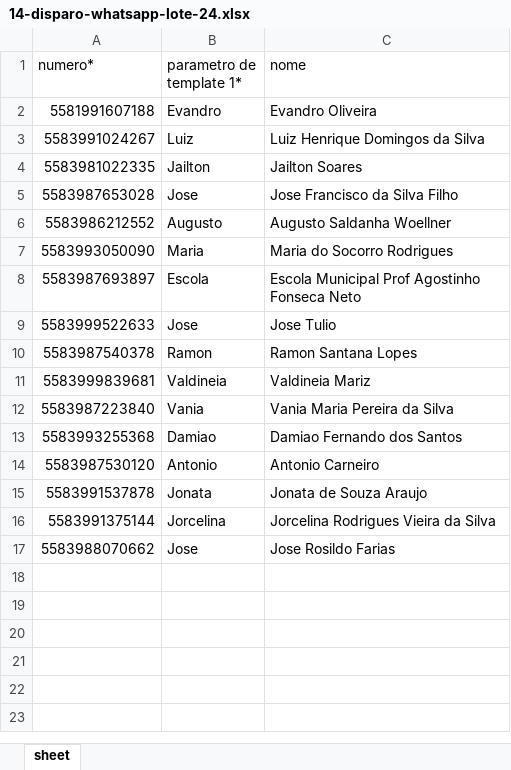
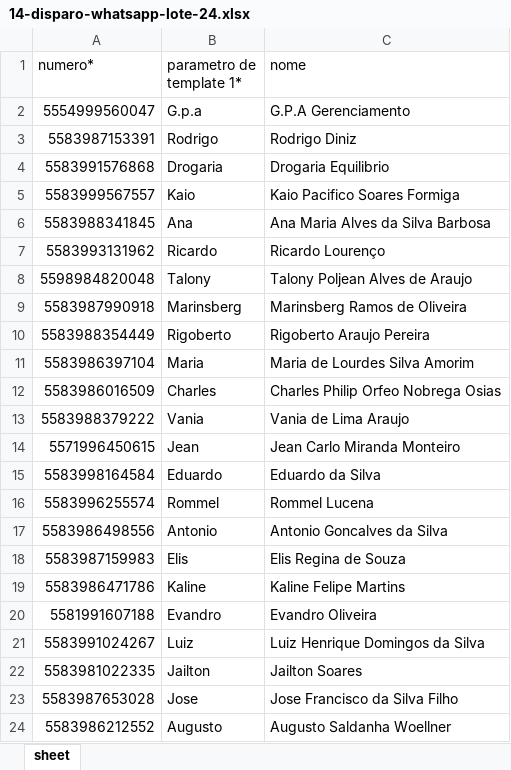
Before and after one commit to pillarmatcon/pillar-squad, an Excel workbook: Operacional/clientes/construmais/outputs/10-2026/Arquivos/14-disparo-whatsapp/14-disparo-whatsapp-lote-24.xlsx, sheet sheet, drawn as a sheet; only a part is shown; the shorter side is filled out with more unchanged rows; values as stored, in another font and other column widths than the file's, no borders; the diff names each change by its address in the sheet, - before the commit and + after, or states it on an @@ line.

```diff
--- a/Operacional/clientes/construmais/outputs/10-2026/Arquivos/14-disparo-whatsapp/14-disparo-whatsapp-lote-24.xlsx (sheet sheet)
+++ b/Operacional/clientes/construmais/outputs/10-2026/Arquivos/14-disparo-whatsapp/14-disparo-whatsapp-lote-24.xlsx (sheet sheet)
+row 2: 5554999560047 | G.p.a | G.P.A Gerenciamento
+row 3: 5583987153391 | Rodrigo | Rodrigo Diniz
+row 4: 5583991576868 | Drogaria | Drogaria Equilibrio
+row 5: 5583999567557 | Kaio | Kaio Pacifico Soares Formiga
+row 6: 5583988341845 | Ana | Ana Maria Alves da Silva Barbosa
+row 7: 5583993131962 | Ricardo | Ricardo Lourenço
+row 8: 5598984820048 | Talony | Talony Poljean Alves de Araujo
+row 9: 5583987990918 | Marinsberg | Marinsberg Ramos de Oliveira
+row 10: 5583988354449 | Rigoberto | Rigoberto Araujo Pereira
+row 11: 5583986397104 | Maria | Maria de Lourdes Silva Amorim
+row 12: 5583986016509 | Charles | Charles Philip Orfeo Nobrega Osias
+row 13: 5583988379222 | Vania | Vania de Lima Araujo
+row 14: 5571996450615 | Jean | Jean Carlo Miranda Monteiro
+row 15: 5583998164584 | Eduardo | Eduardo da Silva
+row 16: 5583996255574 | Rommel | Rommel Lucena
+row 17: 5583986498556 | Antonio | Antonio Goncalves da Silva
+row 18: 5583987159983 | Elis | Elis Regina de Souza
+row 19: 5583986471786 | Kaline | Kaline Felipe Martins
```
Also changed, not shown: Operacional/clientes/construmais/outputs/10-2026/Arquivos/14-disparo-whatsapp/14-disparo-whatsapp-controle.xlsx, Operacional/clientes/construmais/outputs/10-2026/Arquivos/14-disparo-whatsapp/14-disparo-whatsapp-lote-10.xlsx, 24 other files.
